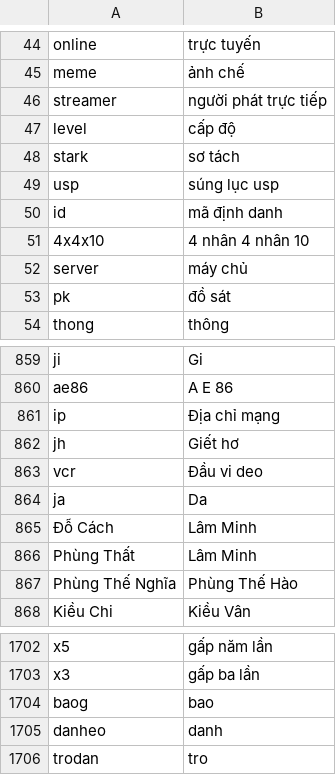
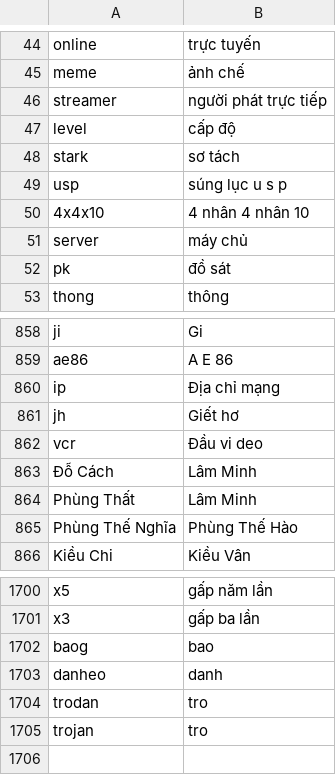
Before and after one commit to lehung1109/concat-chapters, a CSV file: replacements.csv, drawn as a sheet; only a part is shown, gaps mark what is left out.

```diff
--- a/replacements.csv
+++ b/replacements.csv
@@ -48,4 +48,3 @@ level,cấp độ
 stark,sơ tách
-usp,súng lục usp
-id,mã định danh
+usp,súng lục u s p
 4x4x10,4 nhân 4 nhân 10
@@ -863,3 +862,2 @@ jh,Giết hơ
 vcr,Đầu vi deo
-ja,Da
 Đỗ Cách,Lâm Minh
@@ -1706 +1704,2 @@ danheo,danh
 trodan,tro
+trojan,tro
```
Also changed, not shown: 1 other file.
